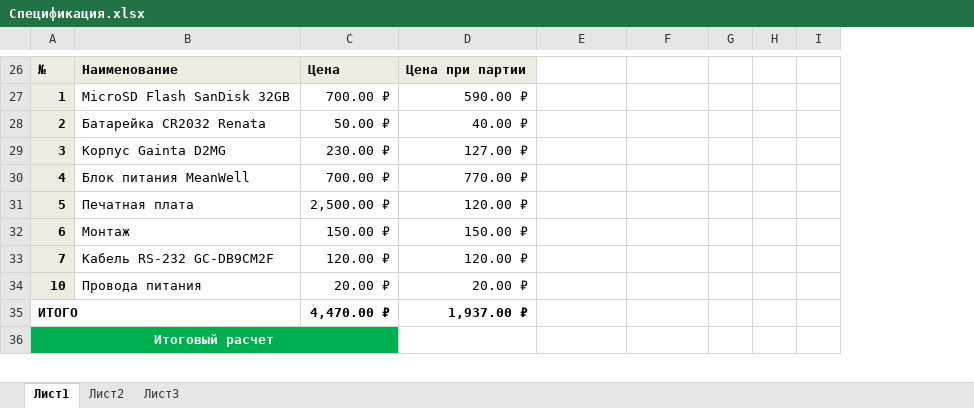
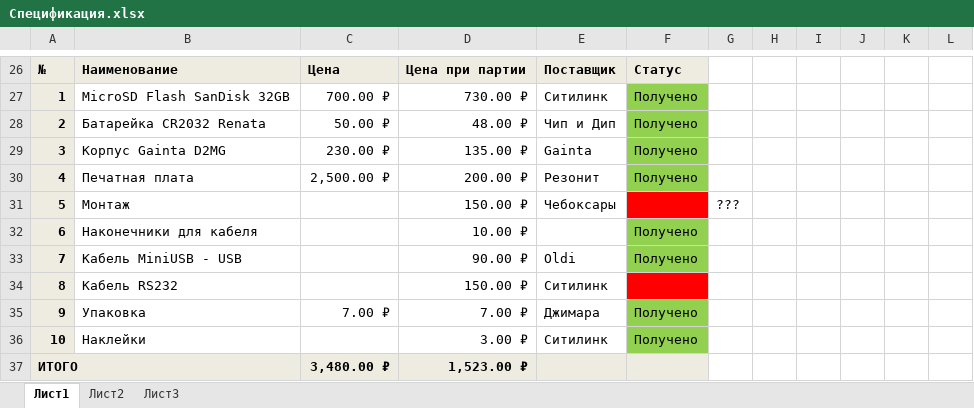
Before and after one commit to Farades/DataLogger, an Excel workbook: Docs/Спецификация.xlsx, sheet Лист1, drawn as a sheet; only a part is shown, gaps mark what is left out; values as stored, in another font and other column widths than the file's, no borders; removed rows and columns are numbered as before the commit, all else as after; the diff covers the shown part only; the diff names each change by its address in the sheet, - before the commit and + after, or states it on an @@ line.

```diff
--- a/Docs/Спецификация.xlsx (sheet Лист1)
+++ b/Docs/Спецификация.xlsx (sheet Лист1)
-column H, empty
-column I, empty
+column H, empty
+column I, empty
+column J, empty
+column K, empty
+column L, empty
-E26: (empty)
+E26: Поставщик
-E26:F26 fill: none
+E26:F26 fill: #EEECE1
-F26: (empty)
+F26: Статус
-D27: 590.00 ₽
+D27: 730.00 ₽
-E27: (empty)
+E27: Ситилинк
-F27:F30: (empty)
+F27:F30: Получено
-F27:F30 fill: none
+F27:F30 fill: #92D050
-D28: 40.00 ₽
+D28: 48.00 ₽
-E28: (empty)
+E28: Чип и Дип
-D29: 127.00 ₽
+D29: 135.00 ₽
-E29: (empty)
+E29: Gainta
-B30: Блок питания MeanWell
+B30: Печатная плата
-C30: 700.00 ₽
+C30: 2,500.00 ₽
-D30: 770.00 ₽
+D30: 200.00 ₽
-E30: (empty)
+E30: Резонит
-row 31: 5 | Печатная плата | 2,500.00 ₽ | 120.00 ₽
+row 31: 5 | Монтаж |  | 150.00 ₽ | Чебоксары |  | ???
-B32: Монтаж
+B32: Наконечники для кабеля
-C32: 150.00 ₽
+C32: (empty)
-D32: 150.00 ₽
+D32: 10.00 ₽
-F32: (empty)
+F32: Получено
-F32 fill: none
+F32 fill: #92D050
-row 33: 7 | Кабель RS-232 GC-DB9CM2F | 120.00 ₽ | 120.00 ₽
-row 34: 10 | Провода питания | 20.00 ₽ | 20.00 ₽
+row 33: 7 | Кабель MiniUSB - USB |  | 90.00 ₽ | Oldi | Получено
+row 34: 8 | Кабель RS232 |  | 150.00 ₽ | Ситилинк
+row 35: 9 | Упаковка | 7.00 ₽ | 7.00 ₽ | Джимара | Получено
+row 36: 10 | Наклейки |  | 3.00 ₽ | Ситилинк | Получено
-A37:F37 fill: none
+A37:F37 fill: #EEECE1
-C37: 4,470.00 ₽
+C37: 3,480.00 ₽
-D37: 1,937.00 ₽
+D37: 1,523.00 ₽
-row 36: Итоговый расчет
```
Also changed, not shown: 2 added rows, 7 removed rows, 18 edited cells and cell formats elsewhere in this sheet, formulas that keep their value, 16 other files.
